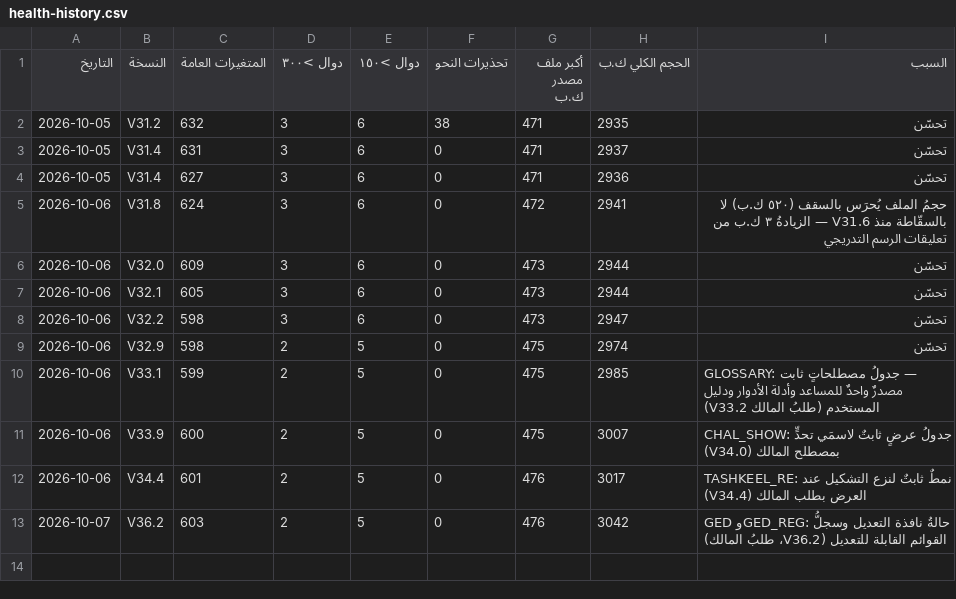
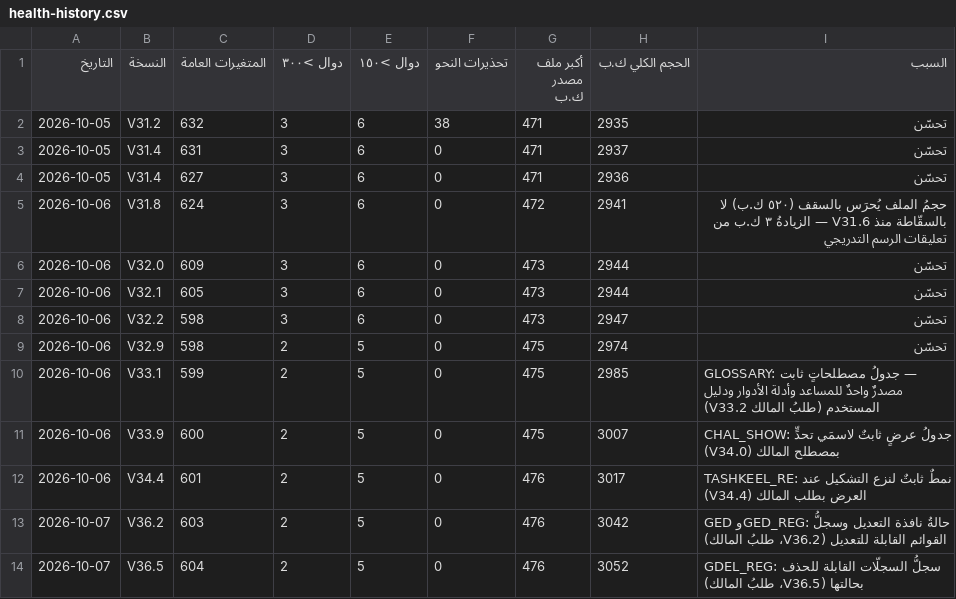
Before and after one commit to mhmdsfwt371/Project-survey, a CSV file: docs/health-history.csv, drawn as a sheet; the diff names each change by its address in the sheet, - before the commit and + after, or states it on an @@ line.

Commit message:
V36.5 — الحذفُ الموحّد للسجلّات وبقيةُ التعديل: ١٨ قائمةً تُعدَّل، وأربعةُ سجلّاتٍ تُحذَف في حالتها المسموحة (استكمالُ طلب المالك)
- GDEL_REG: بلاغُ عدم المطابقة المفتوح، والمستخلصُ قبل اعتماده، وطلبُ التغيير قبل قراره (إلغاءٌ يبقى أثرًا بحالة «ملغى» ويخرج من الحسابات)،
  وإسنادُ السيارة (يُمحى). الزرُّ بجوار الخطوة التالية فلا يظهر إلا حيث يُسمح؛ والمعتمَدُ والمُغلَقُ لا يُحذَف.
- GED_REG +٥: التجارب، حوادثُ السلامة، أعضاءُ الفرق، الفنيون (الجوال والمشرف والقسم — لا الاسم)، الأدوار.
- audit-edit ٢٢ فحصًا؛ الجردُ الكامل ١٧٦ خطوةً أخضر.

Release: hotfix

```diff
--- a/docs/health-history.csv
+++ b/docs/health-history.csv
+row 14: 2026-10-07 | V36.5 | 604 | 2 | 5 | 0 | 476 | 3052 | GDEL_REG: سجلُّ السجلّات القابلة للحذف بحالتها (V36.5، طلبُ المالك)
```
Also changed, not shown: 34 other files.
